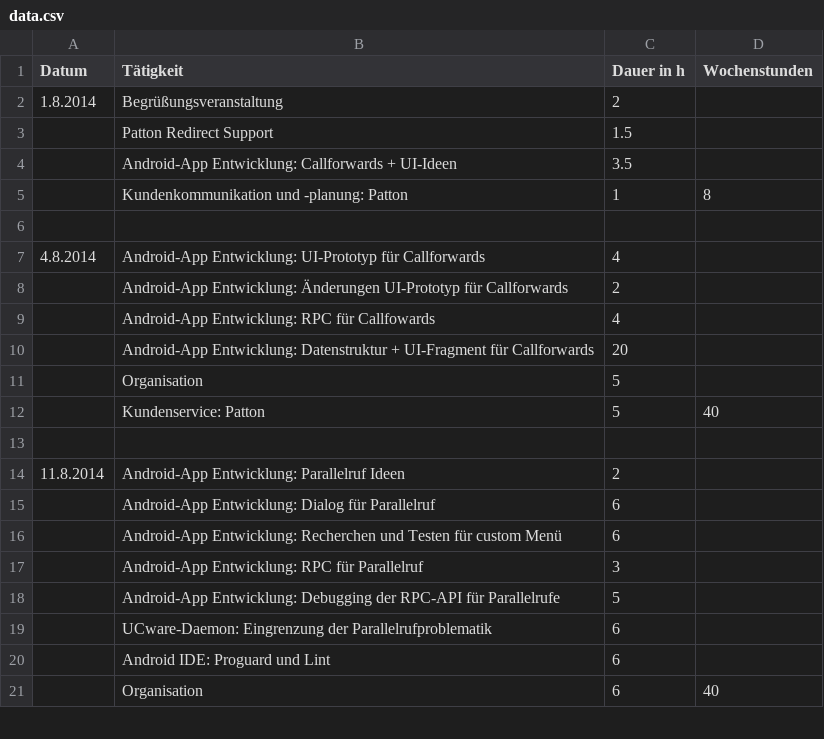
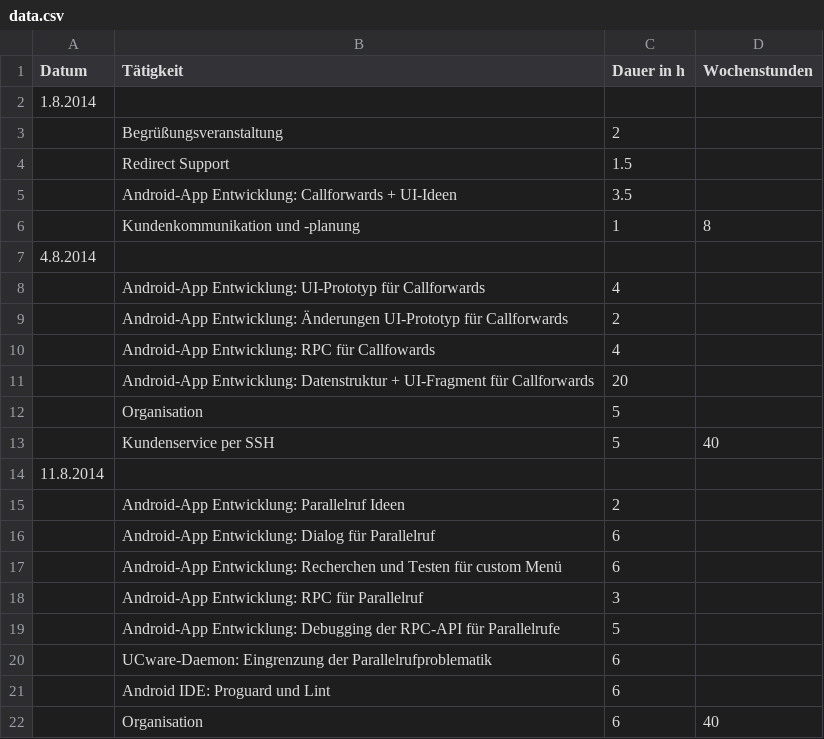
Before and after one commit to DooMMasteR/berichte, a CSV file: data.csv, drawn as a sheet; only a part is shown; the diff covers the shown part only.

```diff
--- a/data.csv
+++ b/data.csv
@@ -1,8 +1,9 @@
 Datum,Tätigkeit,Dauer in h,Wochenstunden
-1.8.2014,Begrüßungsveranstaltung,2,
-,Patton Redirect Support,1.5,
+1.8.2014,,,
+,Begrüßungsveranstaltung,2,
+,Redirect Support,1.5,
 ,Android-App Entwicklung: Callforwards + UI-Ideen,3.5,
-,Kundenkommunikation und -planung: Patton,1,8
-,,,
-4.8.2014,Android-App Entwicklung: UI-Prototyp für Callforwards,4,
+,Kundenkommunikation und -planung,1,8
+4.8.2014,,,
+,Android-App Entwicklung: UI-Prototyp für Callforwards,4,
 ,Android-App Entwicklung: Änderungen UI-Prototyp für Callforwards,2,
@@ -11,5 +12,5 @@ Datum,Tätigkeit,Dauer in h,Wochenstunden
 ,Organisation,5,
-,Kundenservice: Patton,5,40
-,,,
-11.8.2014,Android-App Entwicklung: Parallelruf Ideen,2,
+,Kundenservice per SSH,5,40
+11.8.2014,,,
+,Android-App Entwicklung: Parallelruf Ideen,2,
 ,Android-App Entwicklung: Dialog für Parallelruf,6,
```
Also changed, not shown: 7 added rows, 4 removed rows and 29 edited cells elsewhere in this file.
